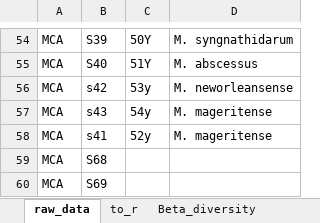
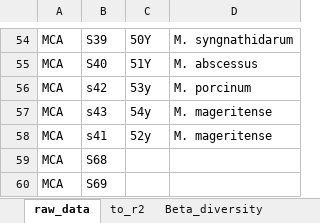
Before and after one commit to IKIAM-NPLab/Environmental_Mycobacteria, an Excel workbook: Data/to_palandacocha_diversity.xlsx, sheet raw_data, drawn as a sheet; only a part is shown, gaps mark what is left out; values as stored, in another font and other column widths than the file's, no borders; the diff names each change by its address in the sheet, - before the commit and + after, or states it on an @@ line.

```diff
--- a/Data/to_palandacocha_diversity.xlsx (sheet raw_data)
+++ b/Data/to_palandacocha_diversity.xlsx (sheet raw_data)
-sheet tab: to_r
+sheet tab: to_r2
-D56: M. neworleansense
+D56: M. porcinum
```
Also changed, not shown: sheet Beta_diversity, charts or pictures, 2 other files.
